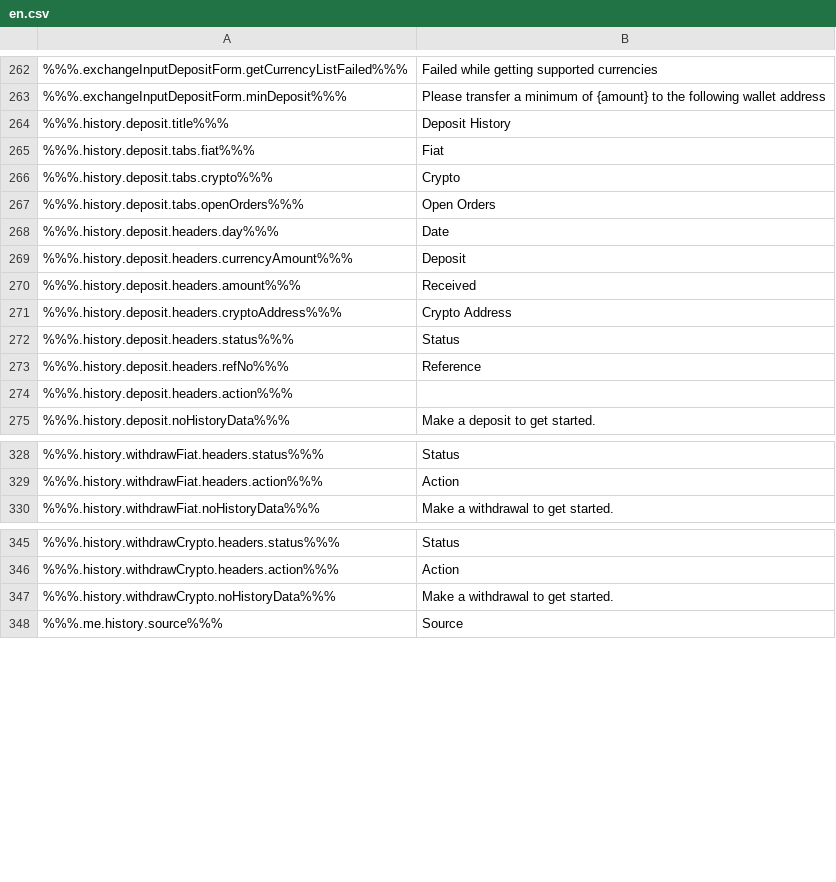
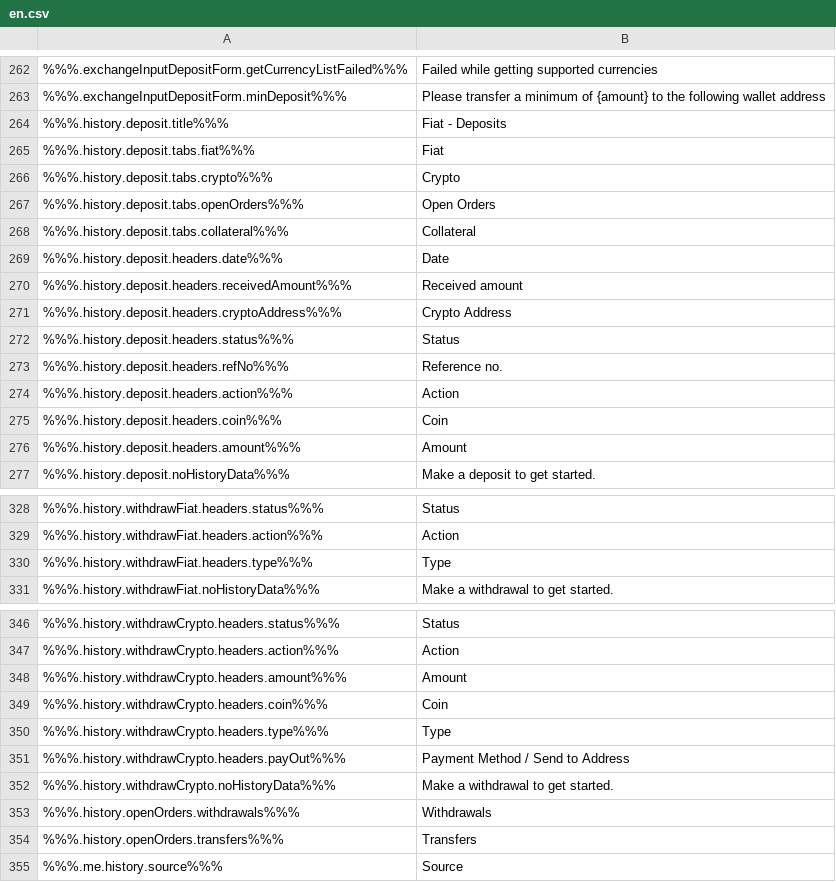
Before and after one commit to duyhtq/constant-web-i18n, a CSV file: store/en.csv, drawn as a sheet; only a part is shown, gaps mark what is left out; the diff covers the shown part only.

```diff
--- a/store/en.csv
+++ b/store/en.csv
@@ -274,3 +274,3 @@
 %%%.exchangeInputDepositForm.minDeposit%%%,"Please transfer a minimum of {amount} to the following wallet address"
-%%%.history.deposit.title%%%,"Deposit History"
+%%%.history.deposit.title%%%,"Fiat - Deposits"
 %%%.history.deposit.tabs.fiat%%%,"Fiat"
@@ -278,9 +278,11 @@
 %%%.history.deposit.tabs.openOrders%%%,"Open Orders"
-%%%.history.deposit.headers.day%%%,"Date"
-%%%.history.deposit.headers.currencyAmount%%%,"Deposit"
-%%%.history.deposit.headers.amount%%%,"Received"
+%%%.history.deposit.tabs.collateral%%%,"Collateral"
+%%%.history.deposit.headers.date%%%,"Date"
+%%%.history.deposit.headers.receivedAmount%%%,"Received amount"
 %%%.history.deposit.headers.cryptoAddress%%%,"Crypto Address"
 %%%.history.deposit.headers.status%%%,"Status"
-%%%.history.deposit.headers.refNo%%%,"Reference"
-%%%.history.deposit.headers.action%%%," "
+%%%.history.deposit.headers.refNo%%%,"Reference no."
+%%%.history.deposit.headers.action%%%,"Action"
+%%%.history.deposit.headers.coin%%%,"Coin"
+%%%.history.deposit.headers.amount%%%,"Amount"
 %%%.history.deposit.noHistoryData%%%,"Make a deposit to get started."
@@ -340,2 +340,3 @@
 %%%.history.withdrawFiat.headers.action%%%,"Action"
+%%%.history.withdrawFiat.headers.type%%%,"Type"
 %%%.history.withdrawFiat.noHistoryData%%%,"Make a withdrawal to get started."
@@ -357,3 +358,9 @@
 %%%.history.withdrawCrypto.headers.action%%%,"Action"
+%%%.history.withdrawCrypto.headers.amount%%%,"Amount"
+%%%.history.withdrawCrypto.headers.coin%%%,"Coin"
+%%%.history.withdrawCrypto.headers.type%%%,"Type"
+%%%.history.withdrawCrypto.headers.payOut%%%,"Payment Method / Send to Address"
 %%%.history.withdrawCrypto.noHistoryData%%%,"Make a withdrawal to get started."
+%%%.history.openOrders.withdrawals%%%,"Withdrawals"
+%%%.history.openOrders.transfers%%%,"Transfers"
 %%%.me.history.source%%%,"Source"
```
Also changed, not shown: 6 added rows, 3 removed rows and 4 edited cells elsewhere in this file, 2 other files.
